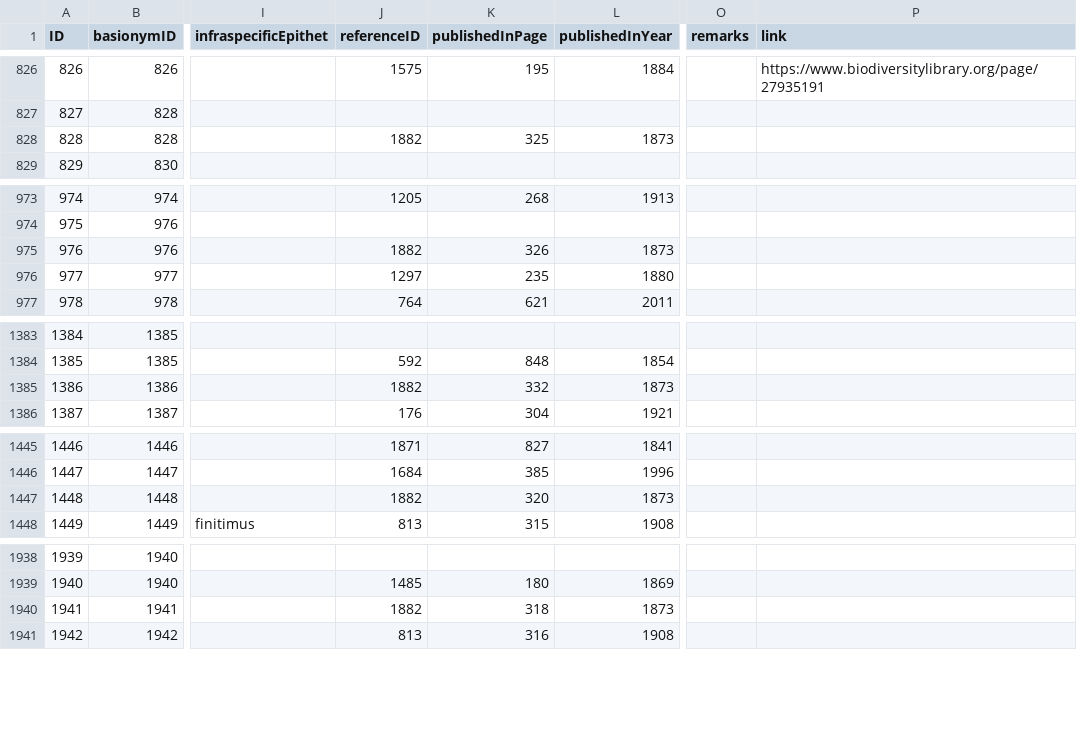
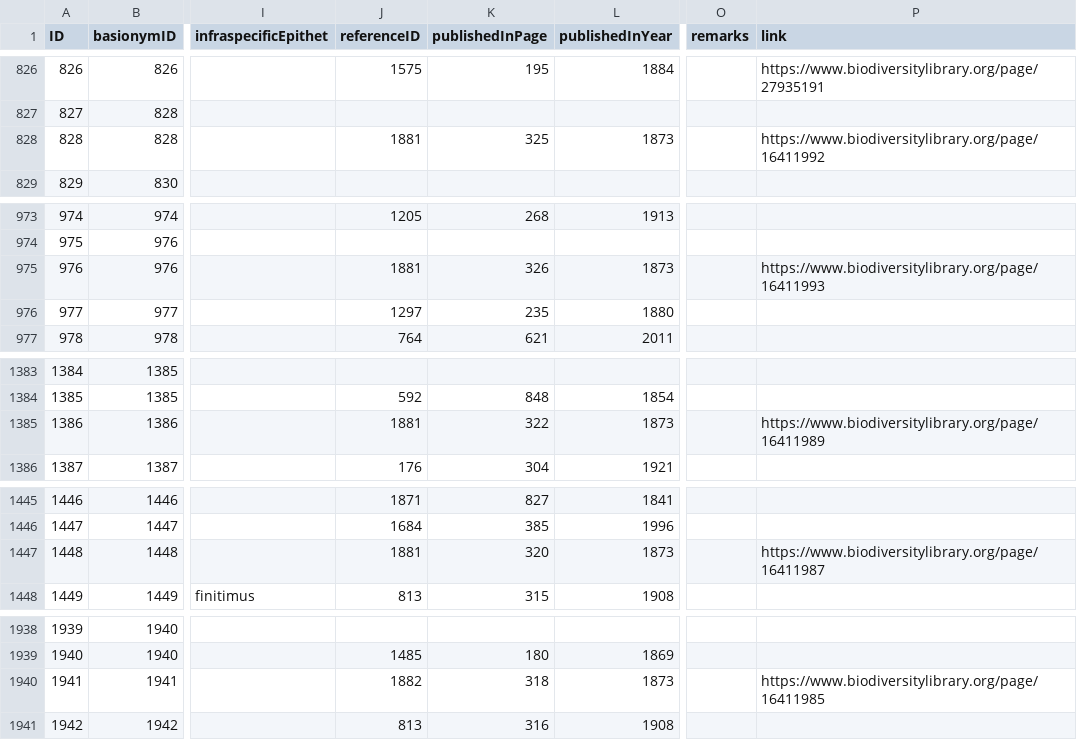
Before and after one commit to dhobern/pterophoroidea, a CSV file: coldp/data/name.csv, drawn as a sheet; only a part is shown, gaps mark what is left out; the diff covers the shown part only; the diff names each change by its address in the sheet, - before the commit and + after, or states it on an @@ line.

```diff
--- a/coldp/data/name.csv
+++ b/coldp/data/name.csv
-J828 (referenceID): 1882
+J828 (referenceID): 1881
-P828 (link): (empty)
+P828 (link): https://www.biodiversitylibrary.org/page/16411992
-J975 (referenceID): 1882
+J975 (referenceID): 1881
-P975 (link): (empty)
+P975 (link): https://www.biodiversitylibrary.org/page/16411993
-J1385 (referenceID): 1882
+J1385 (referenceID): 1881
-K1385 (publishedInPage): 332
+K1385 (publishedInPage): 322
-P1385 (link): (empty)
+P1385 (link): https://www.biodiversitylibrary.org/page/16411989
-J1447 (referenceID): 1882
+J1447 (referenceID): 1881
-P1447 (link): (empty)
+P1447 (link): https://www.biodiversitylibrary.org/page/16411987
-P1940 (link): (empty)
+P1940 (link): https://www.biodiversitylibrary.org/page/16411985
```
Also changed, not shown: 1 edited cell elsewhere in this file, coldp/data/namereference.csv, coldp/data/namerelation.csv, 2 other files.
